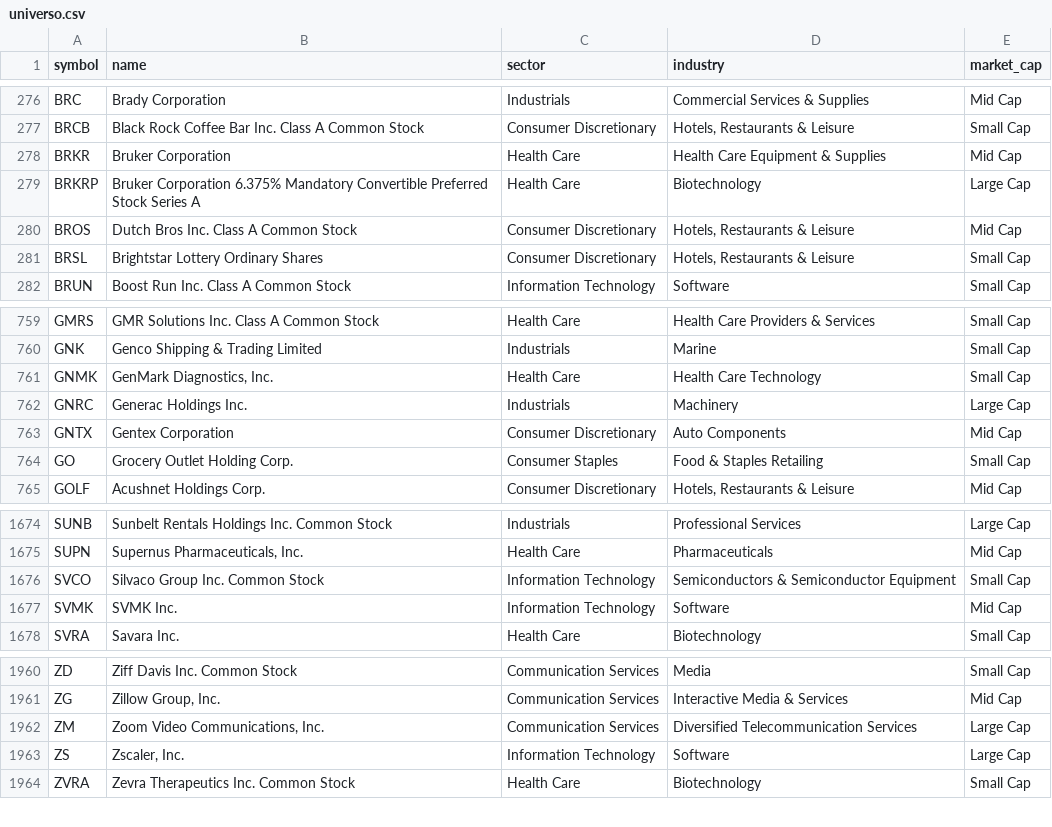
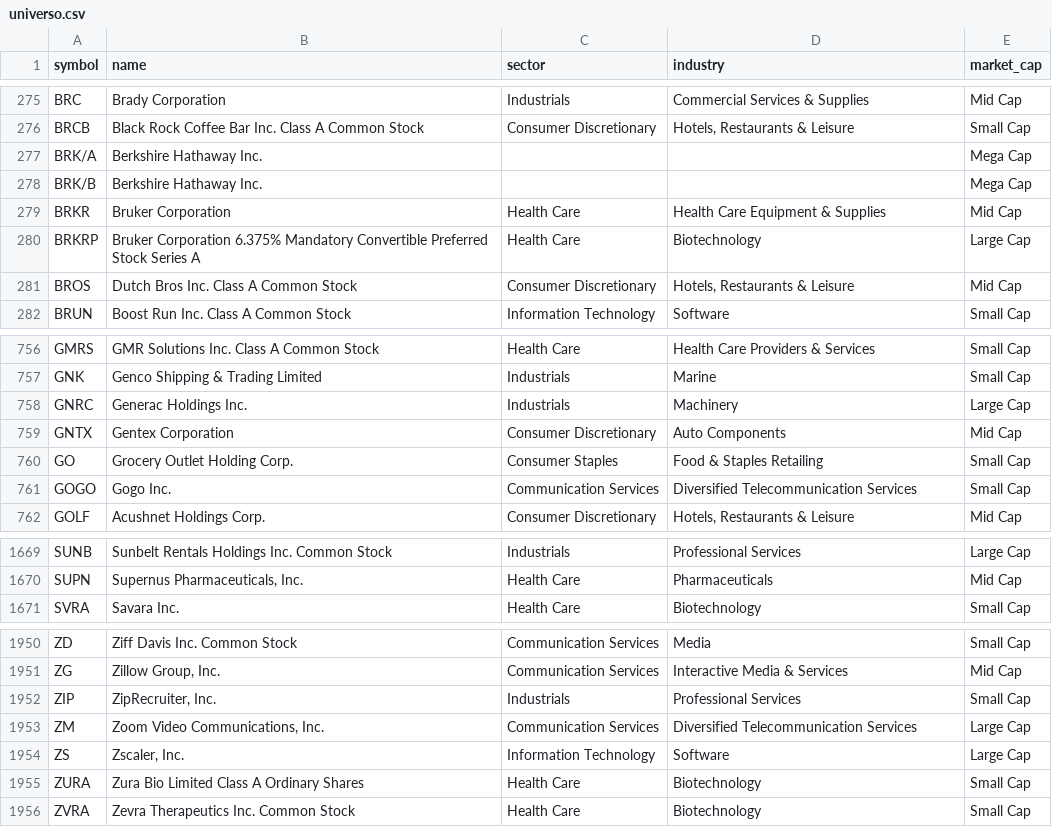
Before and after one commit to gbalocchi/datos-acciones, a CSV file: datos/universo.csv, drawn as a sheet; only a part is shown, gaps mark what is left out; removed rows and columns are numbered as before the commit, all else as after; the diff covers the shown part only; the diff names each change by its address in the sheet, - before the commit and + after, or states it on an @@ line.

Commit message:
datos 2026-10-09

```diff
--- a/datos/universo.csv
+++ b/datos/universo.csv
+row 277: BRK/A | Berkshire Hathaway Inc. |  |  | Mega Cap
+row 278: BRK/B | Berkshire Hathaway Inc. |  |  | Mega Cap
-row 281: BRSL | Brightstar Lottery Ordinary Shares | Consumer Discretionary | Hotels, Restaurants & Leisure | Small Cap
-row 761: GNMK | GenMark Diagnostics, Inc. | Health Care | Health Care Technology | Small Cap
+row 761: GOGO | Gogo Inc. | Communication Services | Diversified Telecommunication Services | Small Cap
-row 1676: SVCO | Silvaco Group Inc. Common Stock | Information Technology | Semiconductors & Semiconductor Equipment | Small Cap
-row 1677: SVMK | SVMK Inc. | Information Technology | Software | Mid Cap
+row 1952: ZIP | ZipRecruiter, Inc. | Industrials | Professional Services | Small Cap
+row 1955: ZURA | Zura Bio Limited Class A Ordinary Shares | Health Care | Biotechnology | Small Cap
```
Also changed, not shown: 7 added rows, 16 removed rows and 22 edited cells elsewhere in this file, datos/volume.csv, 41 other files.
